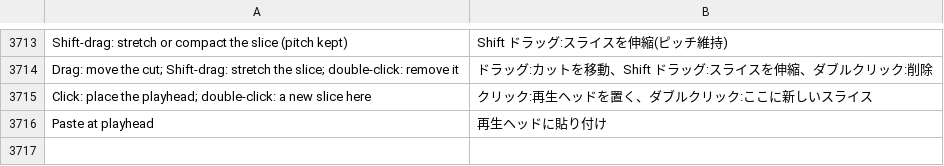
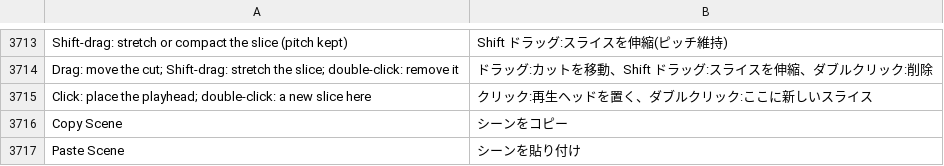
Before and after one commit to n1m21n/Infinite, a TSV file: resources/lang/ja.tsv, drawn as a sheet; only a part is shown, gaps mark what is left out.

Commit message:
Menu walk checks the rows each menu really draws: order, wording, hints, one spelling per label; scene labels and Paste at Playhead in Title Case; Play slice turns Sample Audio on

```diff
--- a/resources/lang/ja.tsv
+++ b/resources/lang/ja.tsv
@@ -3715,2 +3715,3 @@ Drag: move the cut; Shift-drag: stretch the slice; double-click: remove it	ド
 Click: place the playhead; double-click: a new slice here	クリック:再生ヘッドを置く、ダブルクリック:ここに新しいスライス
-Paste at playhead	再生ヘッドに貼り付け
+Copy Scene	シーンをコピー
+Paste Scene	シーンを貼り付け
```
Also changed, not shown: resources/lang/de.tsv, resources/lang/es.tsv, 8 other files.
